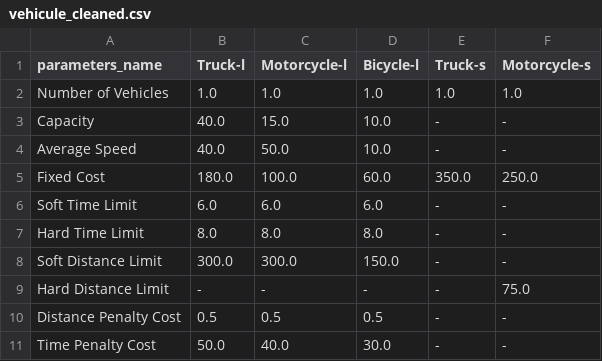
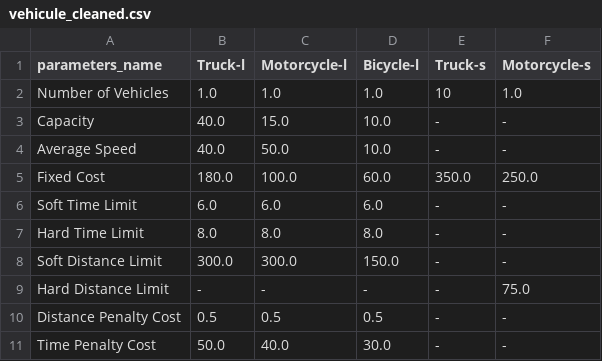
Before and after one commit to Kreyparion/Optimisation_VRP, a CSV file: tables/tab1/vehicule_cleaned.csv, drawn as a sheet.

```diff
--- a/tables/tab1/vehicule_cleaned.csv
+++ b/tables/tab1/vehicule_cleaned.csv
@@ -1,3 +1,3 @@
 parameters_name	Truck-l	Motorcycle-l	Bicycle-l	Truck-s	Motorcycle-s
-Number of Vehicles	1.0	1.0	1.0	1.0	1.0
+Number of Vehicles	1.0	1.0	1.0	10	1.0
 Capacity	40.0	15.0	10.0	-	-
```
Also changed, not shown: 2 other files.
